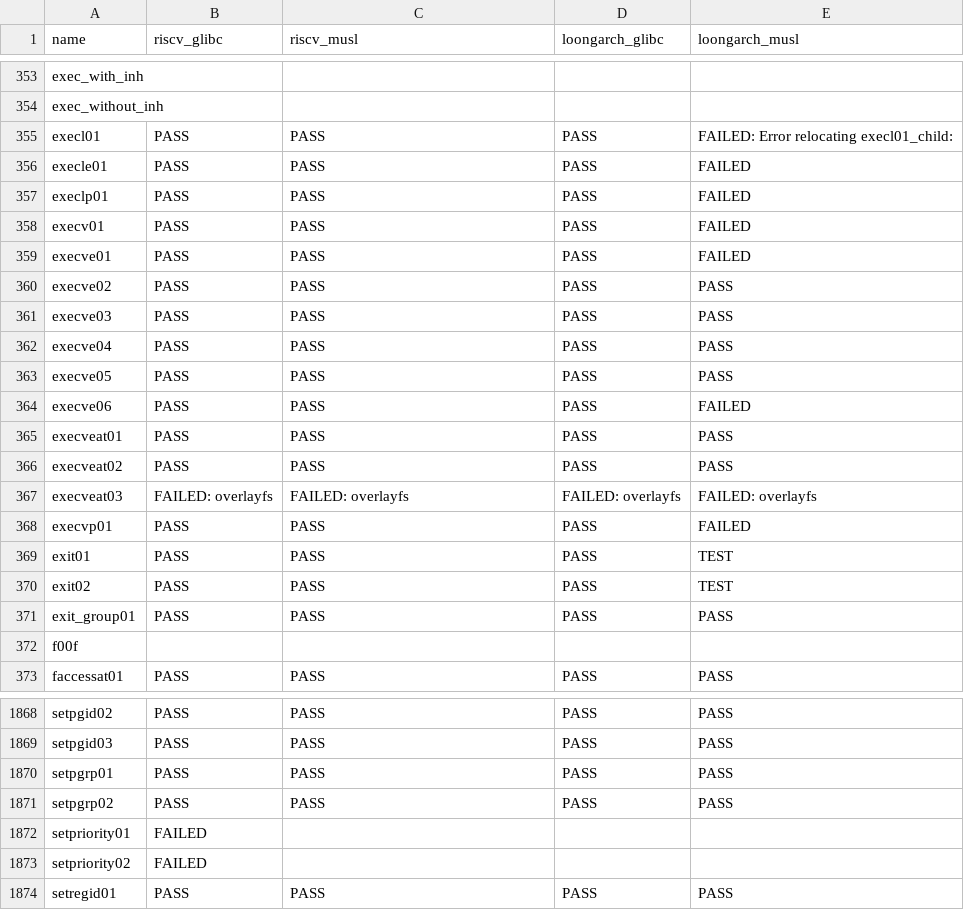
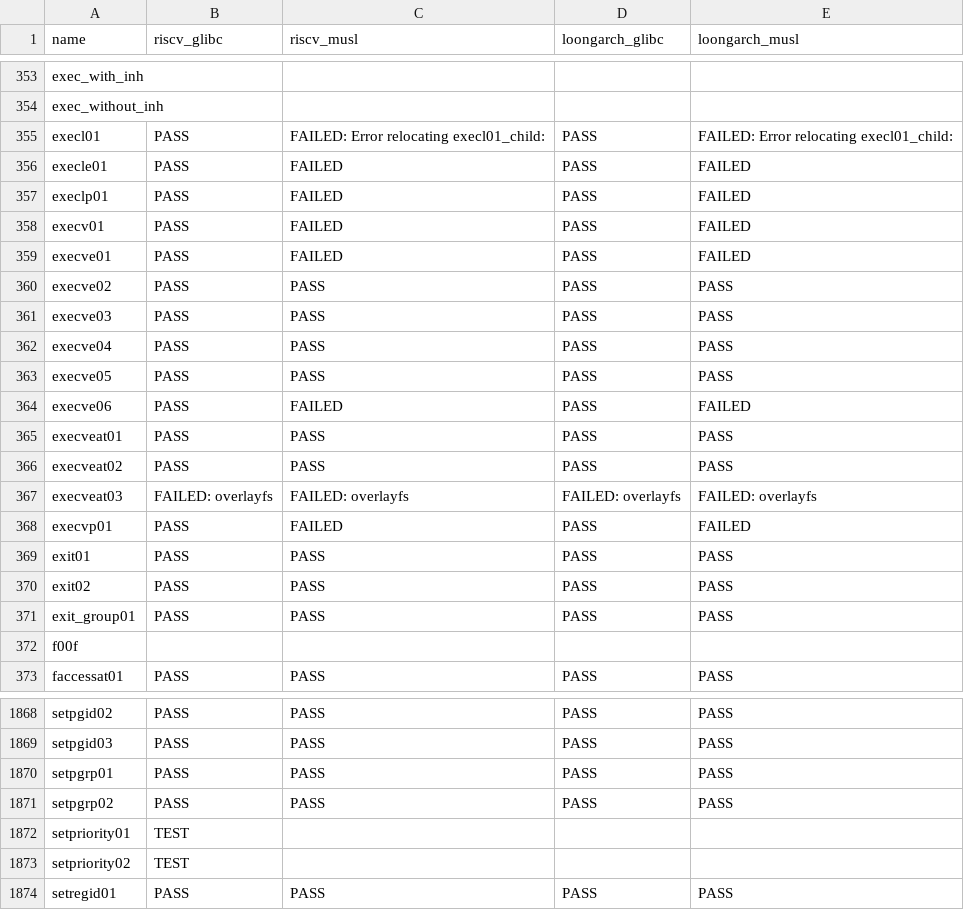
Before and after one commit to LRache/KernelX-testsuit, a CSV file: testsuit-for-oskernel/ltp_test_status.csv, drawn as a sheet; only a part is shown, gaps mark what is left out.

Commit message:
update

```diff
--- a/testsuit-for-oskernel/ltp_test_status.csv
+++ b/testsuit-for-oskernel/ltp_test_status.csv
@@ -354,7 +354,7 @@ exec_with_inh,,,,
 exec_without_inh,,,,
-execl01,PASS,PASS,PASS,FAILED: Error relocating execl01_child:
-execle01,PASS,PASS,PASS,FAILED
-execlp01,PASS,PASS,PASS,FAILED
-execv01,PASS,PASS,PASS,FAILED
-execve01,PASS,PASS,PASS,FAILED
+execl01,PASS,FAILED: Error relocating execl01_child:,PASS,FAILED: Error relocating execl01_child:
+execle01,PASS,FAILED,PASS,FAILED
+execlp01,PASS,FAILED,PASS,FAILED
+execv01,PASS,FAILED,PASS,FAILED
+execve01,PASS,FAILED,PASS,FAILED
 execve02,PASS,PASS,PASS,PASS
@@ -363,3 +363,3 @@ execve04,PASS,PASS,PASS,PASS
 execve05,PASS,PASS,PASS,PASS
-execve06,PASS,PASS,PASS,FAILED
+execve06,PASS,FAILED,PASS,FAILED
 execveat01,PASS,PASS,PASS,PASS
@@ -367,5 +367,5 @@ execveat02,PASS,PASS,PASS,PASS
 execveat03,FAILED: overlayfs,FAILED: overlayfs,FAILED: overlayfs,FAILED: overlayfs
-execvp01,PASS,PASS,PASS,FAILED
-exit01,PASS,PASS,PASS,TEST
-exit02,PASS,PASS,PASS,TEST
+execvp01,PASS,FAILED,PASS,FAILED
+exit01,PASS,PASS,PASS,PASS
+exit02,PASS,PASS,PASS,PASS
 exit_group01,PASS,PASS,PASS,PASS
@@ -1871,4 +1871,4 @@ setpgrp01,PASS,PASS,PASS,PASS
 setpgrp02,PASS,PASS,PASS,PASS
-setpriority01,FAILED,,,
-setpriority02,FAILED,,,
+setpriority01,TEST,,,
+setpriority02,TEST,,,
 setregid01,PASS,PASS,PASS,PASS
```
